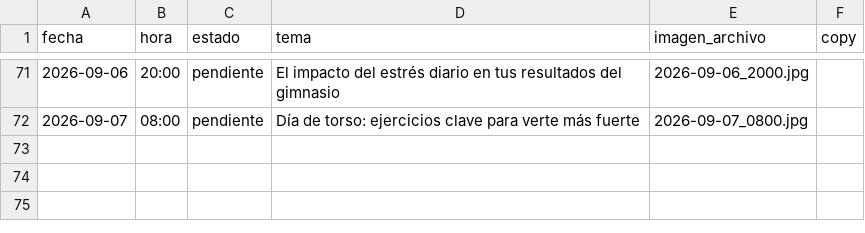
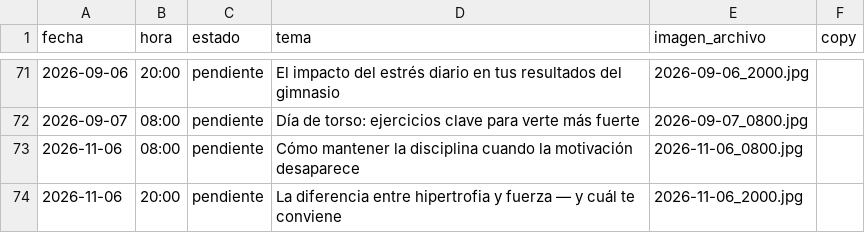
Before and after one commit to mysterrpj/megagym-publicador-incansable, a CSV file: calendario_publicaciones.csv, drawn as a sheet; only a part is shown, gaps mark what is left out; the diff names each change by its address in the sheet, - before the commit and + after, or states it on an @@ line.

Commit message:
chore: generar filas MEGAGYM desde 2026-11-06

```diff
--- a/calendario_publicaciones.csv
+++ b/calendario_publicaciones.csv
+row 73: 2026-11-06 | 08:00 | pendiente | Cómo mantener la disciplina cuando la motivación desaparece | 2026-11-06_0800.jpg
+row 74: 2026-11-06 | 20:00 | pendiente | La diferencia entre hipertrofia y fuerza — y cuál te conviene | 2026-11-06_2000.jpg
```
